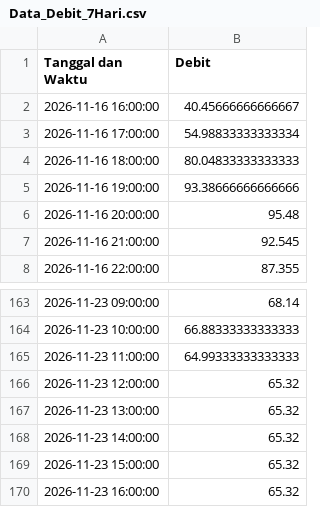
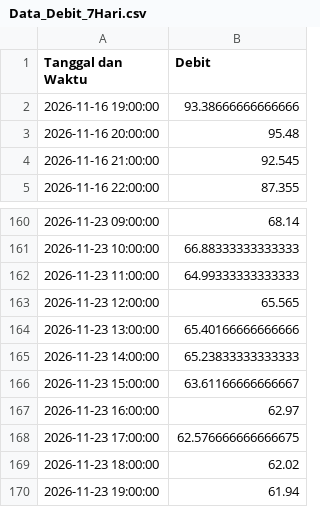
Before and after one commit to ajuneuh/prediksi-dayeuhkolot, a CSV file: v1.1/Data_Debit_7Hari.csv, drawn as a sheet; only a part is shown, gaps mark what is left out.

```diff
--- a/v1.1/Data_Debit_7Hari.csv
+++ b/v1.1/Data_Debit_7Hari.csv
@@ -1,5 +1,2 @@
 Tanggal dan Waktu,Debit
-2026-11-16 16:00:00,40.45666666666667
-2026-11-16 17:00:00,54.98833333333334
-2026-11-16 18:00:00,80.04833333333333
 2026-11-16 19:00:00,93.38666666666666
@@ -165,6 +162,9 @@ Tanggal dan Waktu,Debit
 2026-11-23 11:00:00,64.99333333333333
-2026-11-23 12:00:00,65.32
-2026-11-23 13:00:00,65.32
-2026-11-23 14:00:00,65.32
-2026-11-23 15:00:00,65.32
-2026-11-23 16:00:00,65.32
+2026-11-23 12:00:00,65.565
+2026-11-23 13:00:00,65.40166666666666
+2026-11-23 14:00:00,65.23833333333333
+2026-11-23 15:00:00,63.61166666666667
+2026-11-23 16:00:00,62.97
+2026-11-23 17:00:00,62.576666666666675
+2026-11-23 18:00:00,62.02
+2026-11-23 19:00:00,61.94
```
Also changed, not shown: v1.1/Data_Hujan_7Hari.csv, v1.1/Prediksi_Debit_24Jam.csv, 3 other files.
